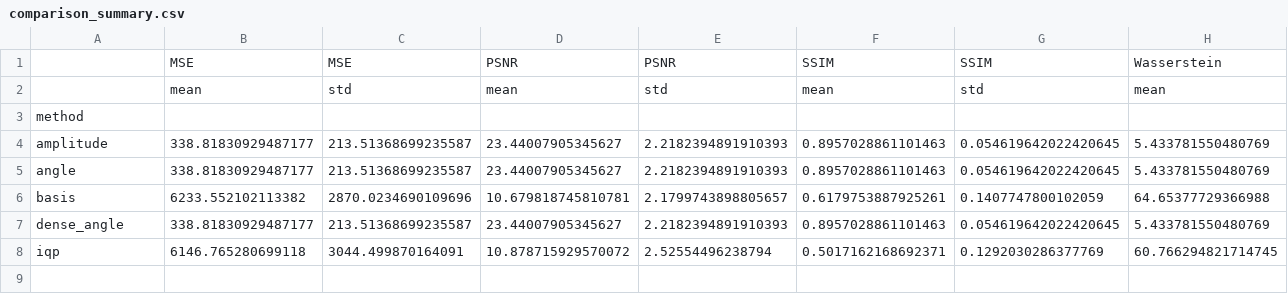
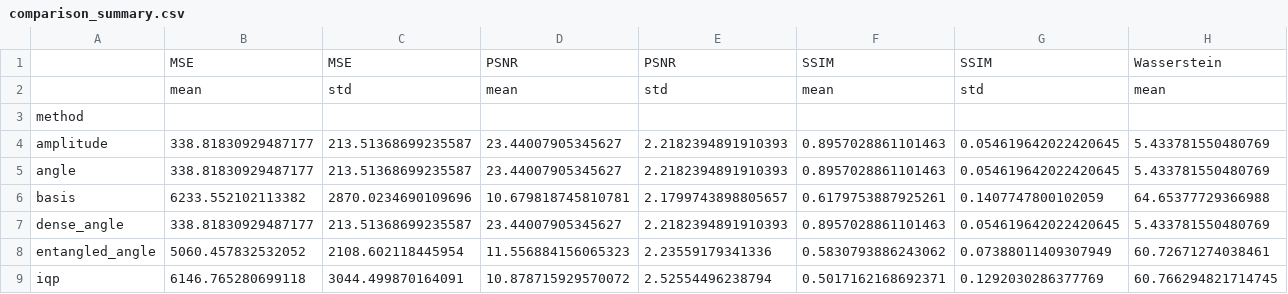
Before and after one commit to RATNESH-763/qml-lung-autoencoder, a CSV file: results/comparison_summary.csv, drawn as a sheet; only a part is shown; rows hold the shown columns only; the diff names each change by its address in the sheet, - before the commit and + after, or states it on an @@ line.

Commit message:
Update plots and class-split results with entangled_angle encoding

```diff
--- a/results/comparison_summary.csv
+++ b/results/comparison_summary.csv
+row 8: entangled_angle | 5060.457832532052 | 2108.602118445954 | 11.556884156065323 | 2.23559179341336 | 0.5830793886243062 | 0.07388011409307949 | 60.72671274038461
```
Also changed, not shown: results/comparison_by_class.csv, 9 other files.
